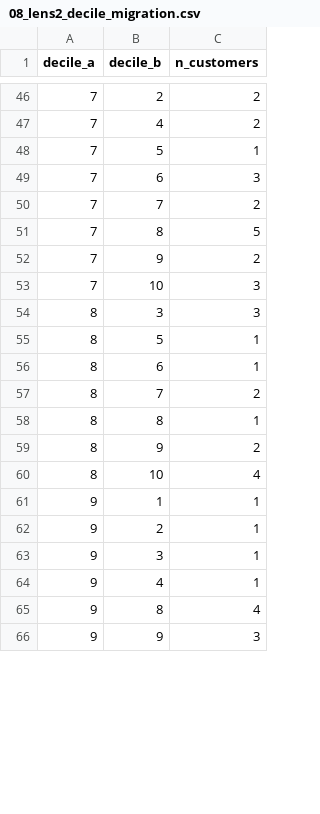
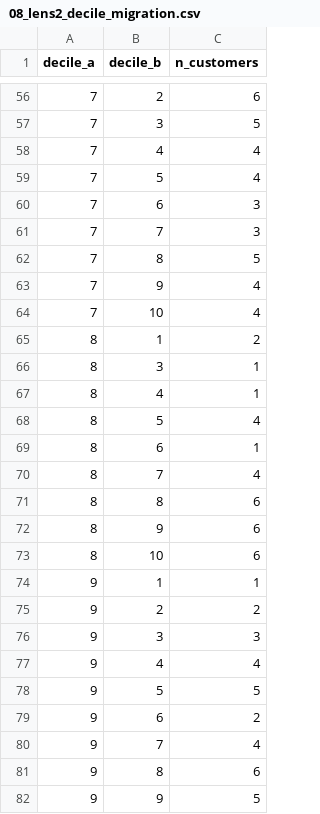
Before and after one commit to AdityaVijay1/lushprotein, a CSV file: EDA/outputs/08_lens2_decile_migration.csv, drawn as a sheet; only a part is shown, gaps mark what is left out; the diff covers the shown part only.

```diff
--- a/EDA/outputs/08_lens2_decile_migration.csv
+++ b/EDA/outputs/08_lens2_decile_migration.csv
@@ -46,21 +56,27 @@ decile_a,decile_b,n_customers
-7,2,2
-7,4,2
-7,5,1
+7,2,6
+7,3,5
+7,4,4
+7,5,4
 7,6,3
-7,7,2
+7,7,3
 7,8,5
-7,9,2
-7,10,3
-8,3,3
-8,5,1
+7,9,4
+7,10,4
+8,1,2
+8,3,1
+8,4,1
+8,5,4
 8,6,1
-8,7,2
-8,8,1
-8,9,2
-8,10,4
+8,7,4
+8,8,6
+8,9,6
+8,10,6
 9,1,1
-9,2,1
-9,3,1
-9,4,1
-9,8,4
-9,9,3
+9,2,2
+9,3,3
+9,4,4
+9,5,5
+9,6,2
+9,7,4
+9,8,6
+9,9,5
```
Also changed, not shown: 14 added rows and 43 edited cells elsewhere in this file, EDA/outputs/02_revenue_by_month.csv, EDA/outputs/09_lens3_purchase_incidence.csv, 45 other files.
